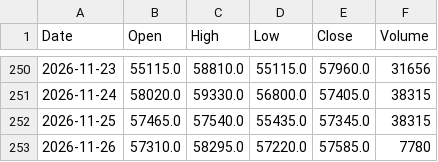
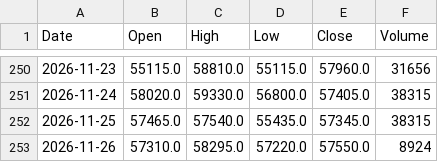
Before and after one commit to konikoni724/stock-data, a CSV file: data/market/nikkei_futures.csv, drawn as a sheet; only a part is shown, gaps mark what is left out.

```diff
--- a/data/market/nikkei_futures.csv
+++ b/data/market/nikkei_futures.csv
@@ -252,2 +252,2 @@ Date,Open,High,Low,Close,Volume
 2026-11-25,57465.0,57540.0,55435.0,57345.0,38315
-2026-11-26,57310.0,58295.0,57220.0,57585.0,7780
+2026-11-26,57310.0,58295.0,57220.0,57550.0,8924
```
Also changed, not shown: data/market/usdjpy.csv, 2 other files.
